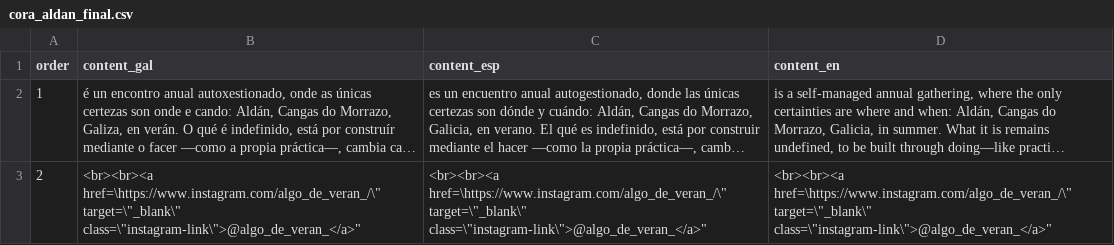
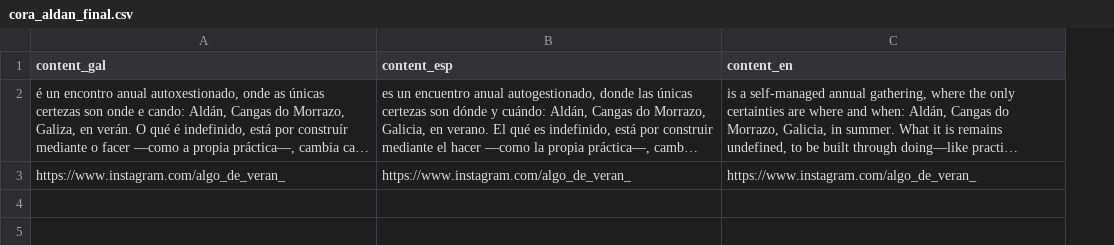
Before and after one commit to dahemar/coranovoa, a CSV file: cora_aldan_final.csv, drawn as a sheet; long unchanged cells end in …; removed rows and columns are numbered as before the commit, all else as after; the diff names each change by its address in the sheet, - before the commit and + after, or states it on an @@ line.

```diff
--- a/cora_aldan_final.csv
+++ b/cora_aldan_final.csv
-column A (order), row 2: 1
-row 3: 2 | <br><br><a href=\https://www.instagram.com/algo_de_veran_/\" target=\"_blank\" class=\"instagram-link\">@algo_de_veran_</a>" | <br><br><a href=\https://www.instagram.com/algo_de_veran_/\" target=\"_blank\" class=\"instagram-link\">@algo_de_veran_</a>" | <br><br><a href=\https://www.instagram.com/algo_de_veran_/\" target=\"_blank\" class=\"instagram-link\">@algo_de_veran_</a>"
+row 3: https://www.instagram.com/algo_de_veran_ | https://www.instagram.com/algo_de_veran_ | https://www.instagram.com/algo_de_veran_
```
Also changed, not shown: cora_bio_final.csv, 10 other files.
